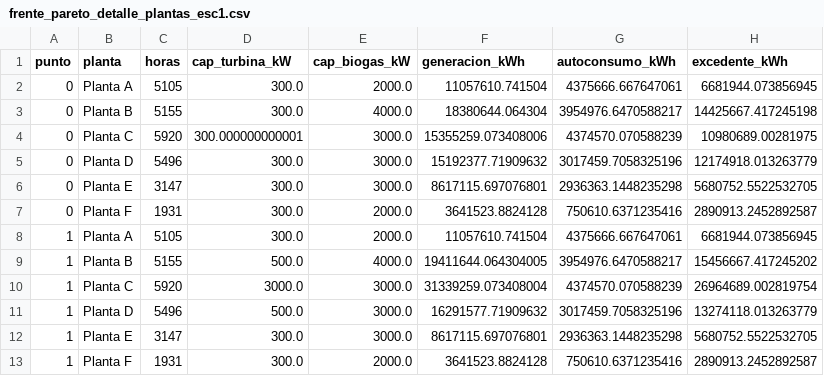
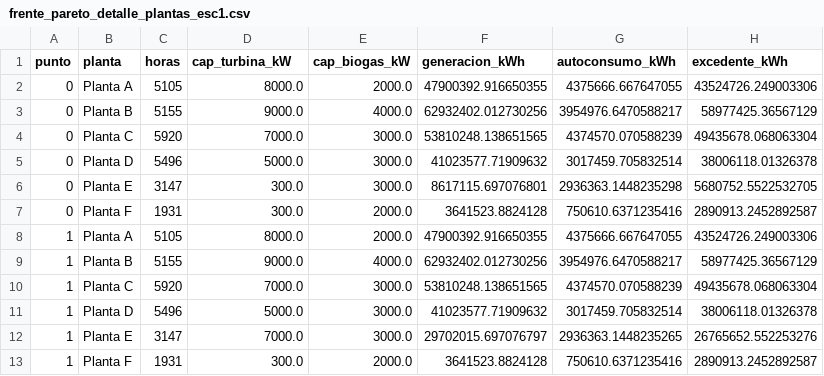
Before and after one commit to juncal0/valorizacion-biomasa-palma, a CSV file: frente_pareto_detalle_plantas_esc1.csv, drawn as a sheet; only a part is shown; the diff covers the shown part only.

```diff
--- a/frente_pareto_detalle_plantas_esc1.csv
+++ b/frente_pareto_detalle_plantas_esc1.csv
@@ -1,13 +1,13 @@
 punto,planta,horas,cap_turbina_kW,cap_biogas_kW,generacion_kWh,autoconsumo_kWh,excedente_kWh
-0,Planta A,5105,300.0,2000.0,11057610.741504,4375666.667647061,6681944.073856945
-0,Planta B,5155,300.0,4000.0,18380644.064304,3954976.6470588217,14425667.417245198
-0,Planta C,5920,300.000000000001,3000.0,15355259.073408006,4374570.070588239,10980689.00281975
-0,Planta D,5496,300.0,3000.0,15192377.71909632,3017459.7058325196,12174918.013263779
+0,Planta A,5105,8000.0,2000.0,47900392.916650355,4375666.667647055,43524726.249003306
+0,Planta B,5155,9000.0,4000.0,62932402.012730256,3954976.6470588217,58977425.36567129
+0,Planta C,5920,7000.0,3000.0,53810248.138651565,4374570.070588239,49435678.068063304
+0,Planta D,5496,5000.0,3000.0,41023577.71909632,3017459.705832514,38006118.01326378
 0,Planta E,3147,300.0,3000.0,8617115.697076801,2936363.1448235298,5680752.5522532705
 0,Planta F,1931,300.0,2000.0,3641523.8824128,750610.6371235416,2890913.2452892587
-1,Planta A,5105,300.0,2000.0,11057610.741504,4375666.667647061,6681944.073856945
-1,Planta B,5155,500.0,4000.0,19411644.064304005,3954976.6470588217,15456667.417245202
-1,Planta C,5920,3000.0,3000.0,31339259.073408004,4374570.070588239,26964689.002819754
-1,Planta D,5496,500.0,3000.0,16291577.71909632,3017459.7058325196,13274118.013263779
-1,Planta E,3147,300.0,3000.0,8617115.697076801,2936363.1448235298,5680752.5522532705
+1,Planta A,5105,8000.0,2000.0,47900392.916650355,4375666.667647055,43524726.249003306
+1,Planta B,5155,9000.0,4000.0,62932402.012730256,3954976.6470588217,58977425.36567129
+1,Planta C,5920,7000.0,3000.0,53810248.138651565,4374570.070588239,49435678.068063304
+1,Planta D,5496,5000.0,3000.0,41023577.71909632,3017459.705832514,38006118.01326378
+1,Planta E,3147,7000.0,3000.0,29702015.697076797,2936363.1448235265,26765652.552253276
 1,Planta F,1931,300.0,2000.0,3641523.8824128,750610.6371235416,2890913.2452892587
```
Also changed, not shown: 124 edited cells elsewhere in this file, frente_pareto_detalle_plantas_esc2.csv, frente_pareto_economico_generacion.csv, 16 other files.
